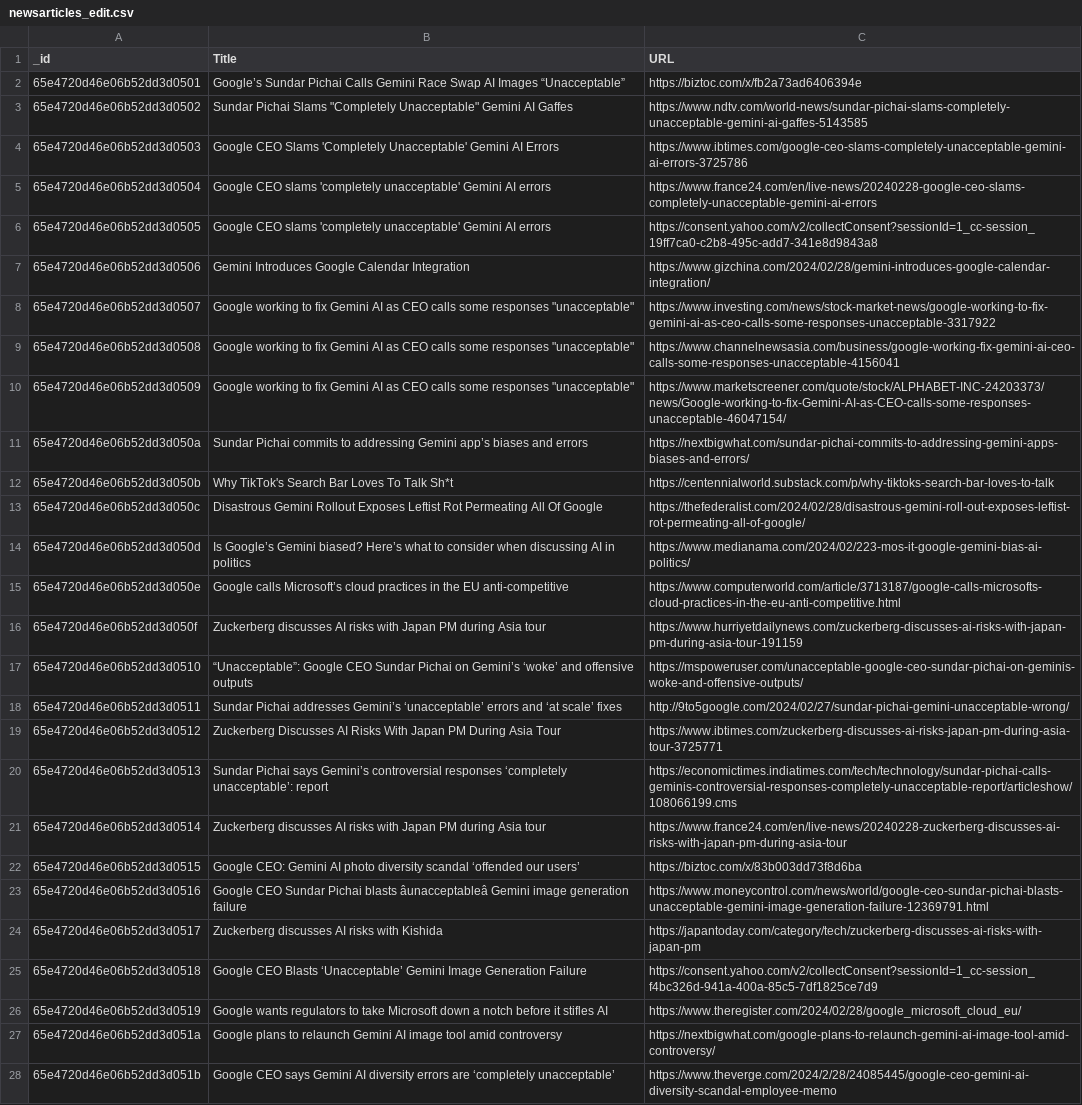
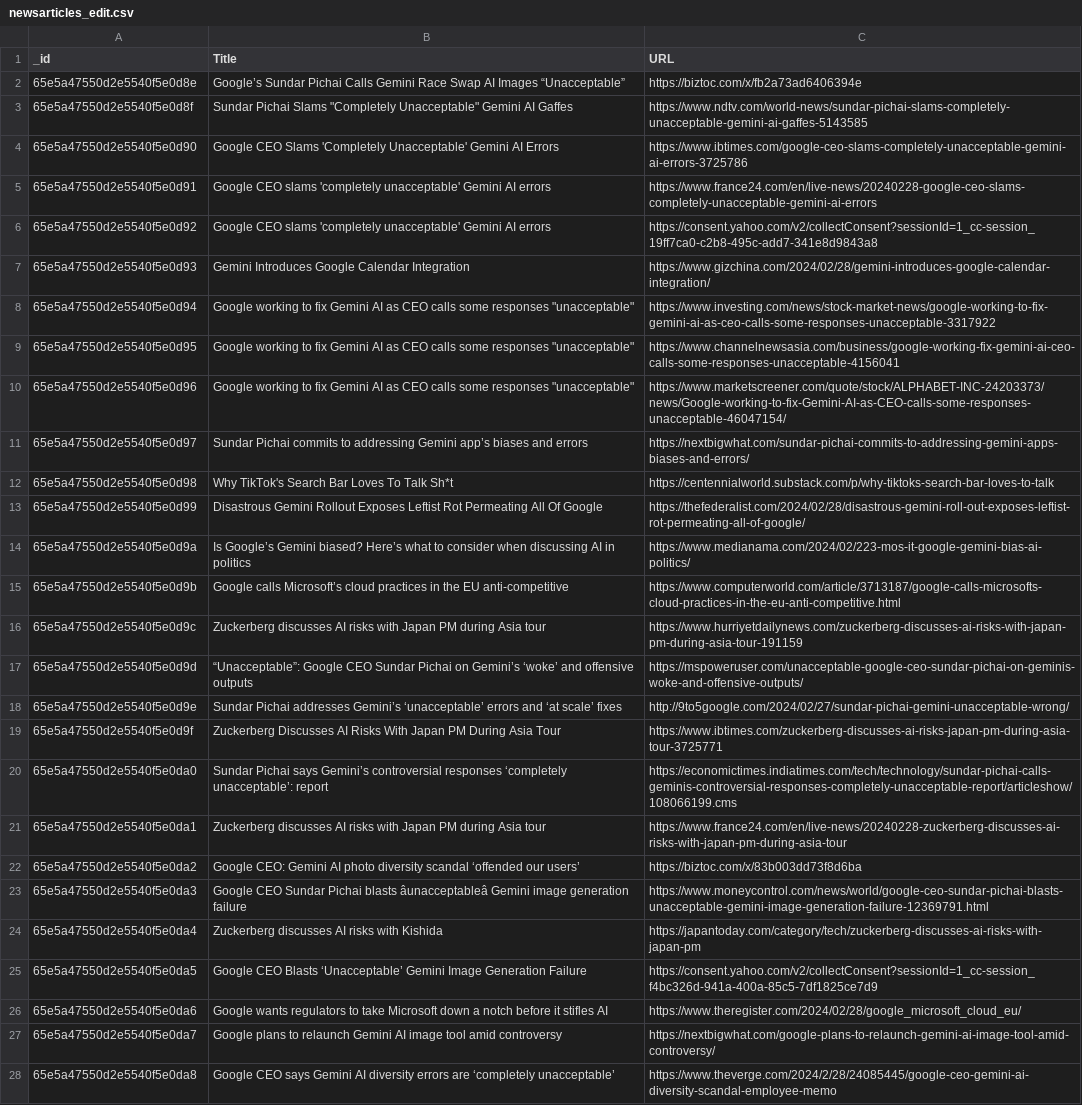
Before and after one commit to ankitmehani/Sentiment_Analysis_Google_Gemini, a CSV file: newsarticles_edit.csv, drawn as a sheet; only a part is shown; the diff covers the shown part only; the diff names each change by its address in the sheet, - before the commit and + after, or states it on an @@ line.

```diff
--- a/newsarticles_edit.csv
+++ b/newsarticles_edit.csv
-A2 (_id): 65e4720d46e06b52dd3d0501
+A2 (_id): 65e5a47550d2e5540f5e0d8e
-A3 (_id): 65e4720d46e06b52dd3d0502
+A3 (_id): 65e5a47550d2e5540f5e0d8f
-A4 (_id): 65e4720d46e06b52dd3d0503
+A4 (_id): 65e5a47550d2e5540f5e0d90
-A5 (_id): 65e4720d46e06b52dd3d0504
+A5 (_id): 65e5a47550d2e5540f5e0d91
-A6 (_id): 65e4720d46e06b52dd3d0505
+A6 (_id): 65e5a47550d2e5540f5e0d92
-A7 (_id): 65e4720d46e06b52dd3d0506
+A7 (_id): 65e5a47550d2e5540f5e0d93
-A8 (_id): 65e4720d46e06b52dd3d0507
+A8 (_id): 65e5a47550d2e5540f5e0d94
-A9 (_id): 65e4720d46e06b52dd3d0508
+A9 (_id): 65e5a47550d2e5540f5e0d95
-A10 (_id): 65e4720d46e06b52dd3d0509
+A10 (_id): 65e5a47550d2e5540f5e0d96
-A11 (_id): 65e4720d46e06b52dd3d050a
+A11 (_id): 65e5a47550d2e5540f5e0d97
-A12 (_id): 65e4720d46e06b52dd3d050b
+A12 (_id): 65e5a47550d2e5540f5e0d98
-A13 (_id): 65e4720d46e06b52dd3d050c
+A13 (_id): 65e5a47550d2e5540f5e0d99
-A14 (_id): 65e4720d46e06b52dd3d050d
+A14 (_id): 65e5a47550d2e5540f5e0d9a
-A15 (_id): 65e4720d46e06b52dd3d050e
+A15 (_id): 65e5a47550d2e5540f5e0d9b
-A16 (_id): 65e4720d46e06b52dd3d050f
+A16 (_id): 65e5a47550d2e5540f5e0d9c
-A17 (_id): 65e4720d46e06b52dd3d0510
+A17 (_id): 65e5a47550d2e5540f5e0d9d
-A18 (_id): 65e4720d46e06b52dd3d0511
+A18 (_id): 65e5a47550d2e5540f5e0d9e
-A19 (_id): 65e4720d46e06b52dd3d0512
+A19 (_id): 65e5a47550d2e5540f5e0d9f
-A20 (_id): 65e4720d46e06b52dd3d0513
+A20 (_id): 65e5a47550d2e5540f5e0da0
-A21 (_id): 65e4720d46e06b52dd3d0514
+A21 (_id): 65e5a47550d2e5540f5e0da1
-A22 (_id): 65e4720d46e06b52dd3d0515
+A22 (_id): 65e5a47550d2e5540f5e0da2
-A23 (_id): 65e4720d46e06b52dd3d0516
+A23 (_id): 65e5a47550d2e5540f5e0da3
-A24 (_id): 65e4720d46e06b52dd3d0517
+A24 (_id): 65e5a47550d2e5540f5e0da4
-A25 (_id): 65e4720d46e06b52dd3d0518
+A25 (_id): 65e5a47550d2e5540f5e0da5
-A26 (_id): 65e4720d46e06b52dd3d0519
+A26 (_id): 65e5a47550d2e5540f5e0da6
-A27 (_id): 65e4720d46e06b52dd3d051a
+A27 (_id): 65e5a47550d2e5540f5e0da7
-A28 (_id): 65e4720d46e06b52dd3d051b
+A28 (_id): 65e5a47550d2e5540f5e0da8
```
Also changed, not shown: 73 edited cells elsewhere in this file, reddit_edit.csv, sentiment_analysis.csv, 7 other files.
